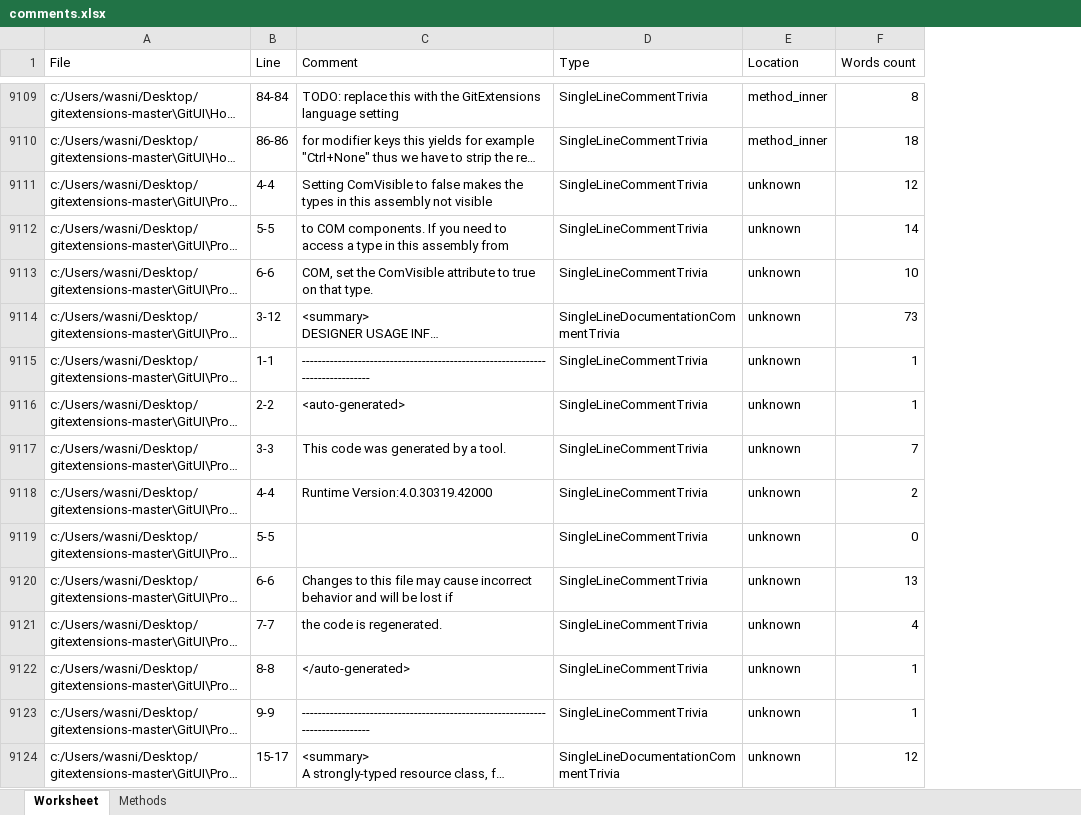
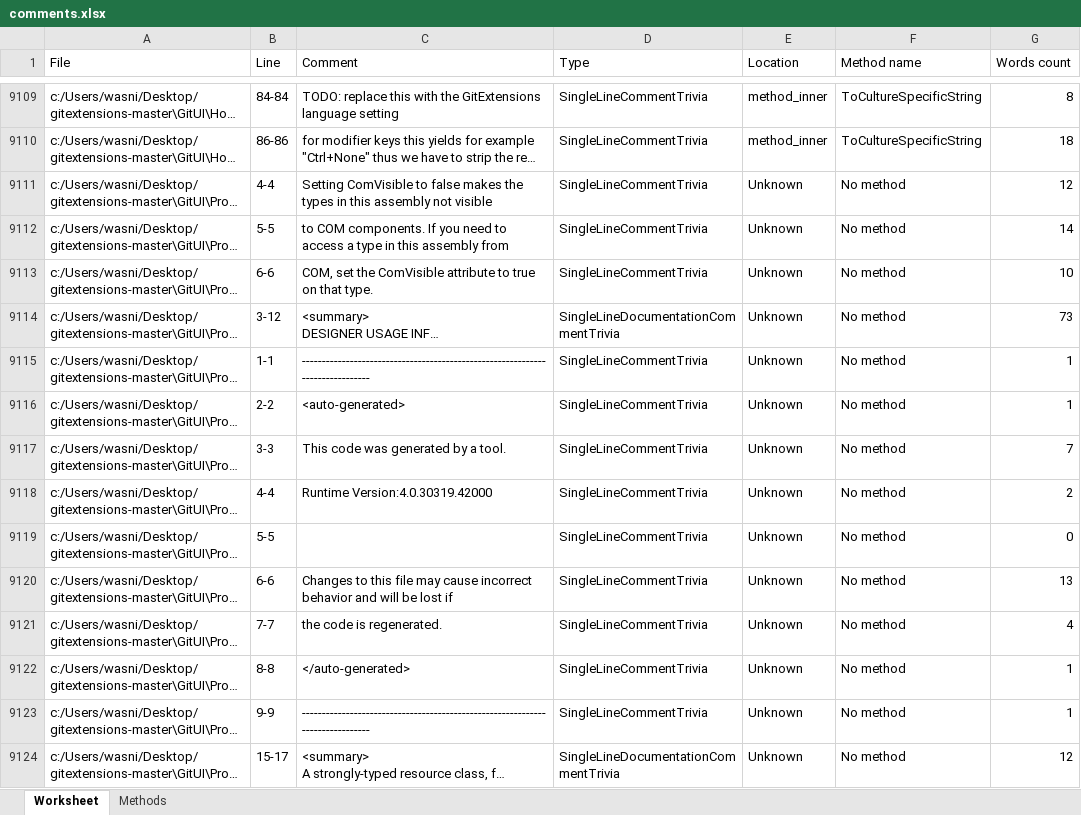
Before and after one commit to Mikilll94/CommentsAnalysis, an Excel workbook: RoslynPlay/comments.xlsx, sheet Worksheet, drawn as a sheet; only a part is shown, gaps mark what is left out; long unchanged cells end in …; values as stored, in another font and other column widths than the file's, no borders; the diff covers the shown part only; the diff names each change by its address in the sheet, - before the commit and + after, or states it on an @@ line.

Commit message:
Fetching method names

```diff
--- a/RoslynPlay/comments.xlsx (sheet Worksheet)
+++ b/RoslynPlay/comments.xlsx (sheet Worksheet)
+column F (Method name), rows 9109-9124: ToCultureSpecificString | ToCultureSpecificString | No method | No method | No method | No method | No method | No method | No method | No method | No method | No method | No method | No method | No method | No method
-E9111:E9124 (Location): unknown
+E9111:E9124 (Location): Unknown
```
Also changed, not shown: 1858 edited cells elsewhere in this sheet, 4 other files.
